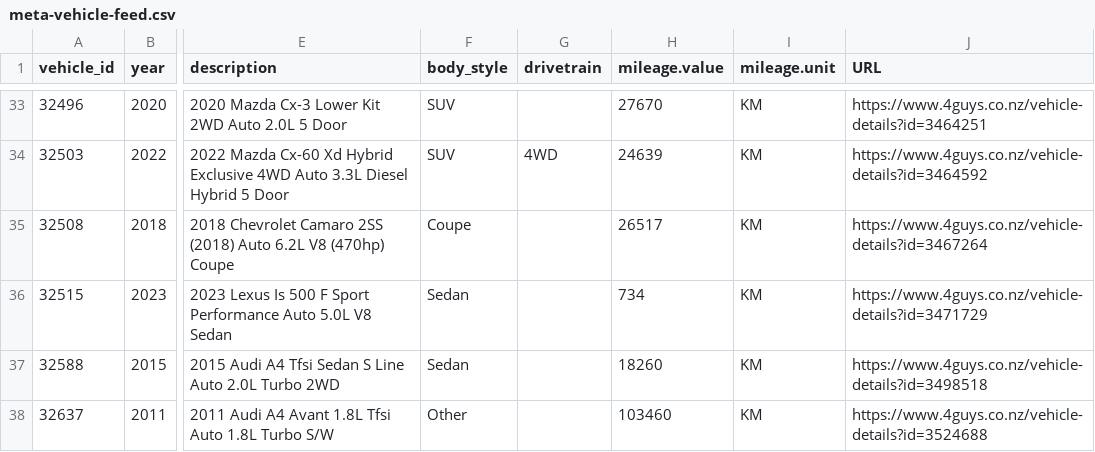
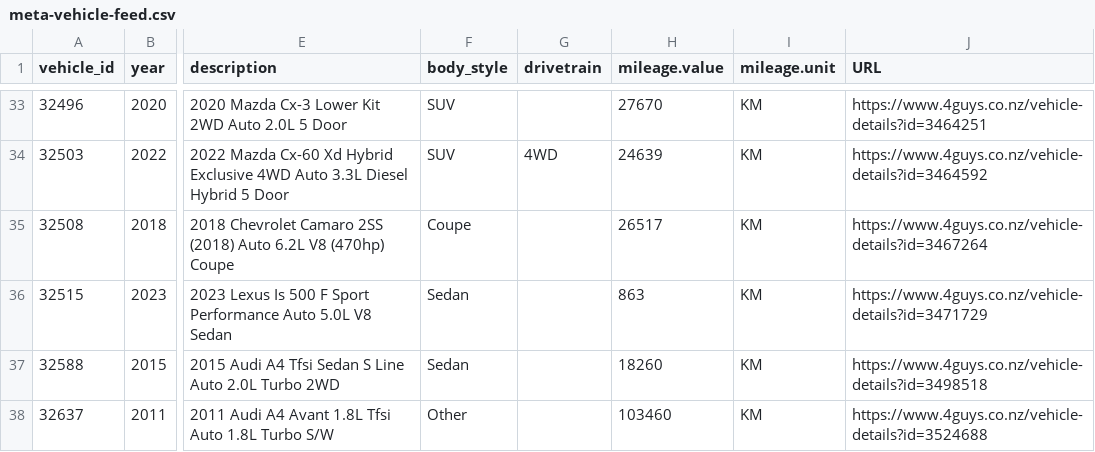
Before and after one commit to enquiries-svg/4guys-sitemap, a CSV file: meta-vehicle-feed.csv, drawn as a sheet; only a part is shown, gaps mark what is left out; the diff names each change by its address in the sheet, - before the commit and + after, or states it on an @@ line.

```diff
--- a/meta-vehicle-feed.csv
+++ b/meta-vehicle-feed.csv
-H36 (mileage.value): 734
+H36 (mileage.value): 863
```
Also changed, not shown: remarketing-feed.csv, tiktok-vehicle-feed.csv, 2 other files.
